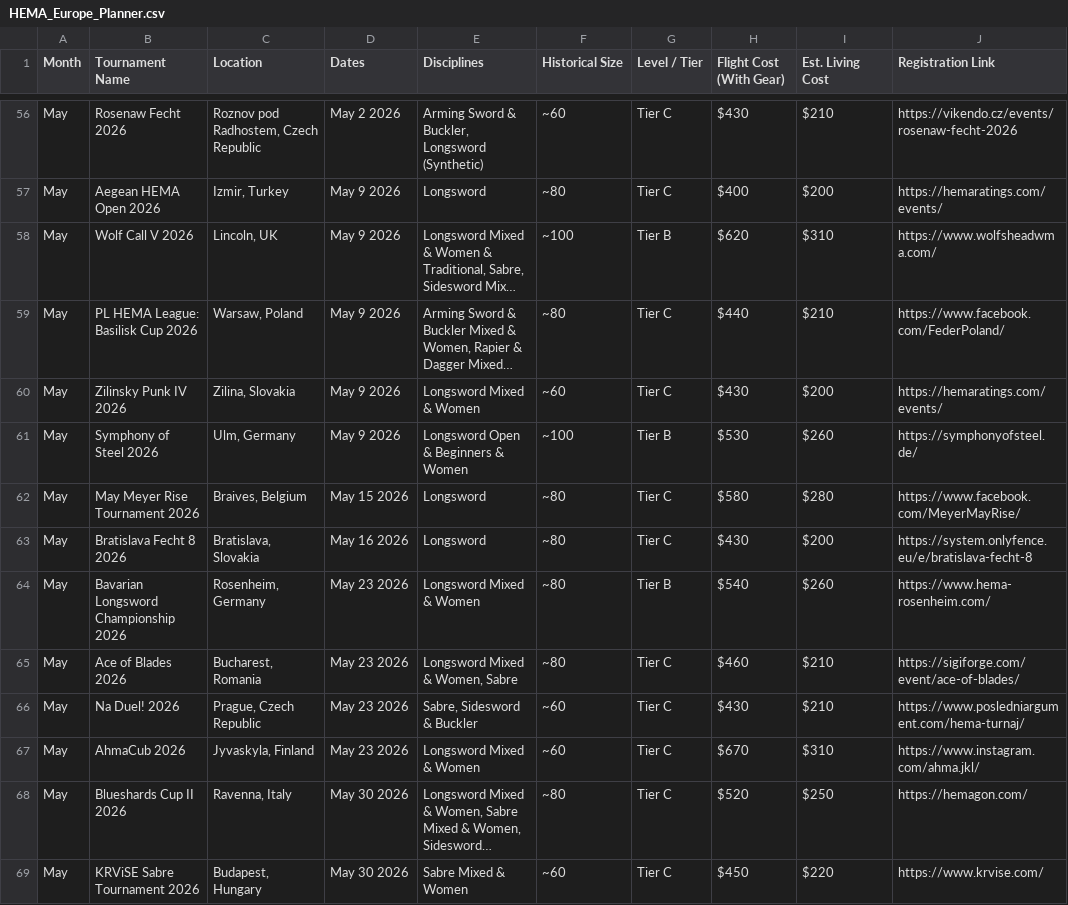
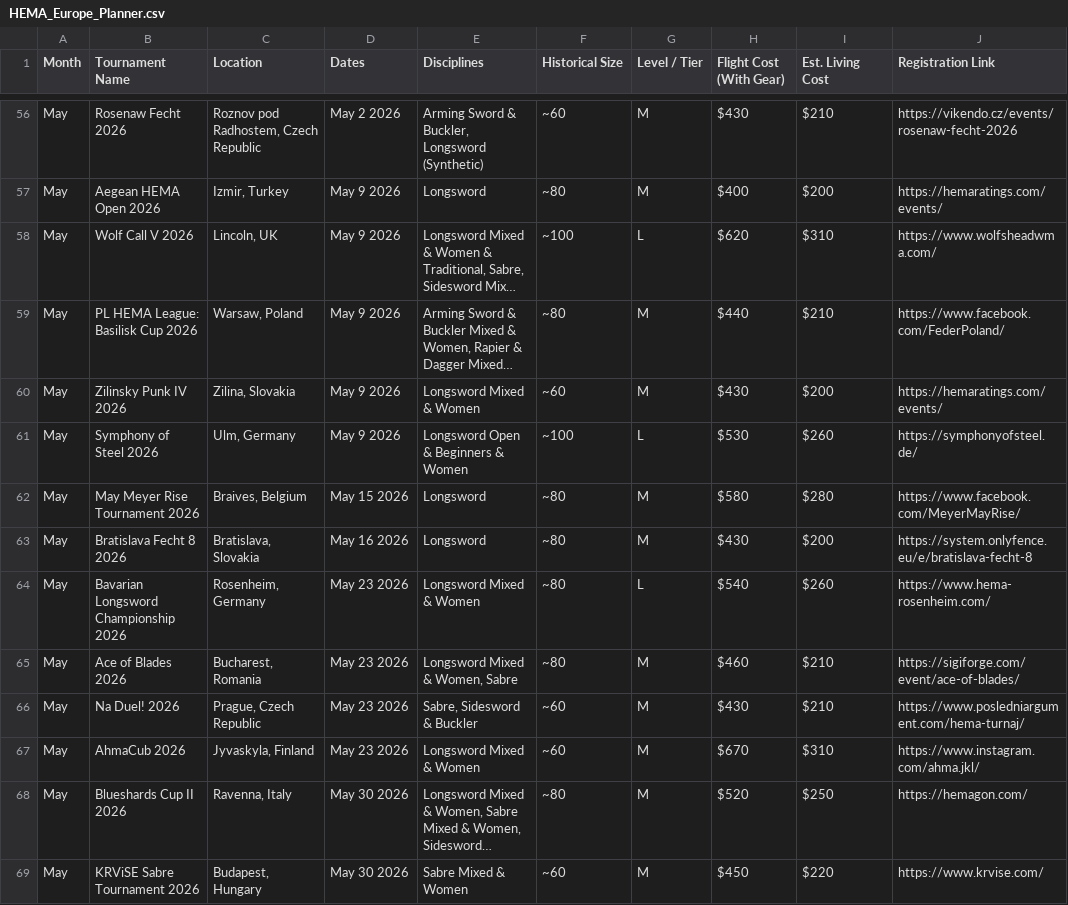
Before and after one commit to Bennykashter/Turnament_Dashbord, a CSV file: HEMA_Europe_Planner.csv, drawn as a sheet; only a part is shown, gaps mark what is left out; long unchanged cells end in …; the diff covers the shown part only; the diff names each change by its address in the sheet, - before the commit and + after, or states it on an @@ line.

```diff
--- a/HEMA_Europe_Planner.csv
+++ b/HEMA_Europe_Planner.csv
-G56:G57 (Level / Tier): Tier C
+G56:G57 (Level / Tier): M
-G58 (Level / Tier): Tier B
+G58 (Level / Tier): L
-G59:G60 (Level / Tier): Tier C
+G59:G60 (Level / Tier): M
-G61 (Level / Tier): Tier B
+G61 (Level / Tier): L
-G62:G63 (Level / Tier): Tier C
+G62:G63 (Level / Tier): M
-G64 (Level / Tier): Tier B
+G64 (Level / Tier): L
-G65:G69 (Level / Tier): Tier C
+G65:G69 (Level / Tier): M
```
Also changed, not shown: 90 edited cells elsewhere in this file, 2 other files.
